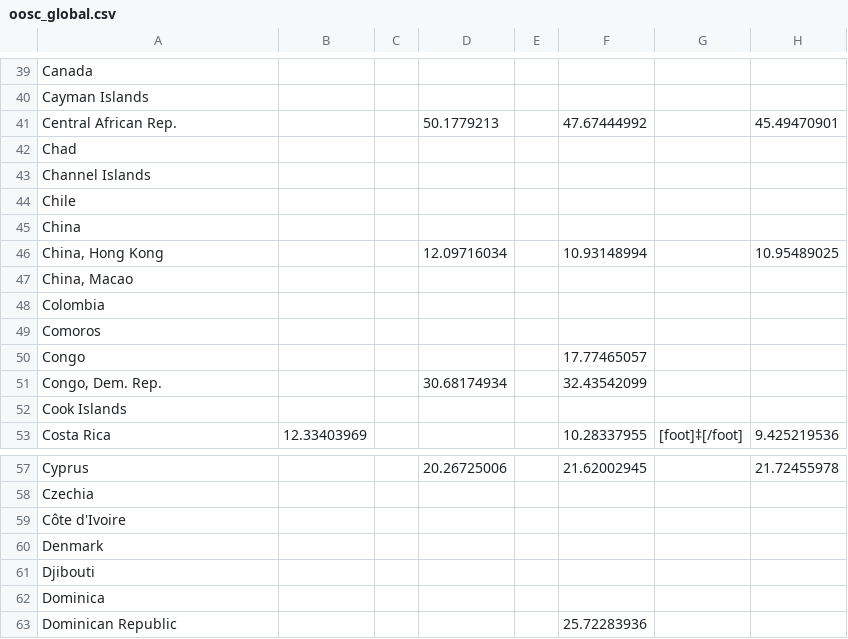
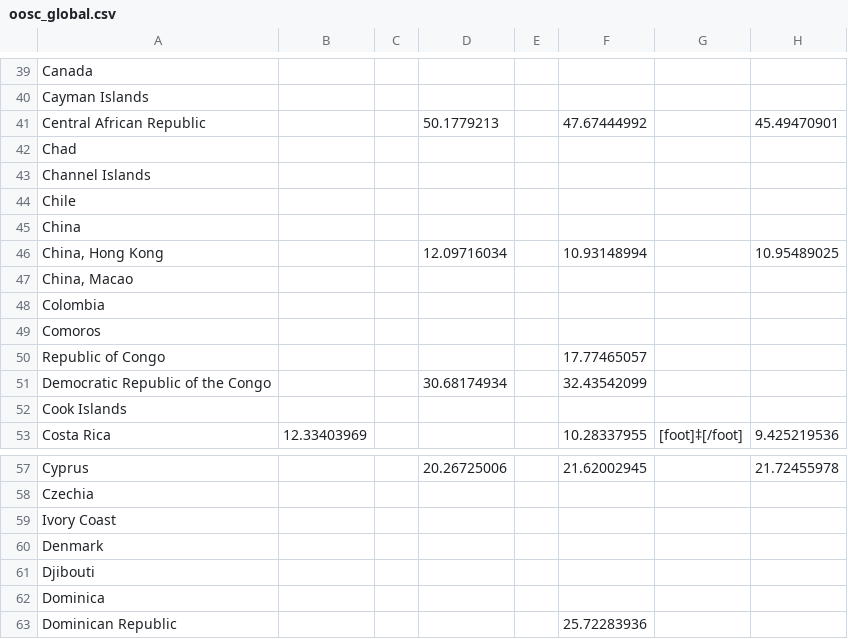
Before and after one commit to emcbride09/UNESCO_UIS, a CSV file: oosc_global.csv, drawn as a sheet; only a part is shown, gaps mark what is left out; the diff names each change by its address in the sheet, - before the commit and + after, or states it on an @@ line.

```diff
--- a/oosc_global.csv
+++ b/oosc_global.csv
-A41: Central African Rep.
+A41: Central African Republic
-A50: Congo
+A50: Republic of Congo
-A51: Congo, Dem. Rep.
+A51: Democratic Republic of the Congo
-A59: Côte d'Ivoire
+A59: Ivory Coast
```
Also changed, not shown: 13 other files.
